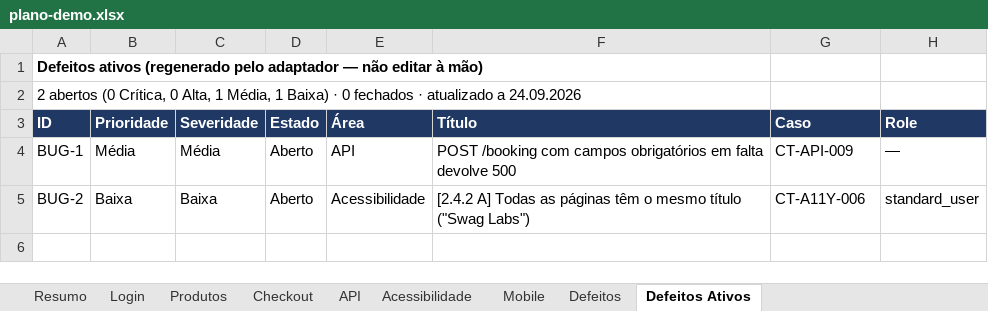
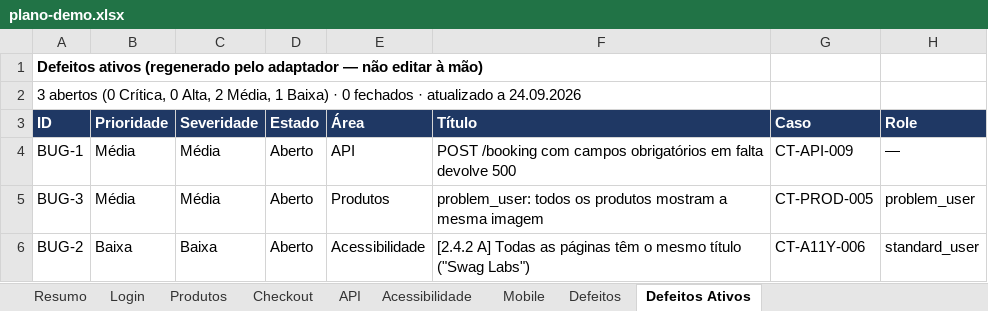
Before and after one commit to pedroalmeida981/qa-assistant, an Excel workbook: examples/demo/workbook/plano-demo.xlsx, sheet Defeitos Ativos, drawn as a sheet; values as stored, in another font and other column widths than the file's, no borders; the diff names each change by its address in the sheet, - before the commit and + after, or states it on an @@ line.

```diff
--- a/examples/demo/workbook/plano-demo.xlsx (sheet Defeitos Ativos)
+++ b/examples/demo/workbook/plano-demo.xlsx (sheet Defeitos Ativos)
-A2 (ID): 2 abertos (0 Crítica, 0 Alta, 1 Média, 1…
+A2 (ID): 3 abertos (0 Crítica, 0 Alta, 2 Média, 1…
+row 5: BUG-3 | Média | Média | Aberto | Produtos | problem_user: todos os produtos mostram a mesma imagem | CT-PROD-005 | problem_user
```
Also changed, not shown: sheet Resumo, sheet Defeitos, sheet Produtos, sheet Login, sheet Checkout, 2 other files.
